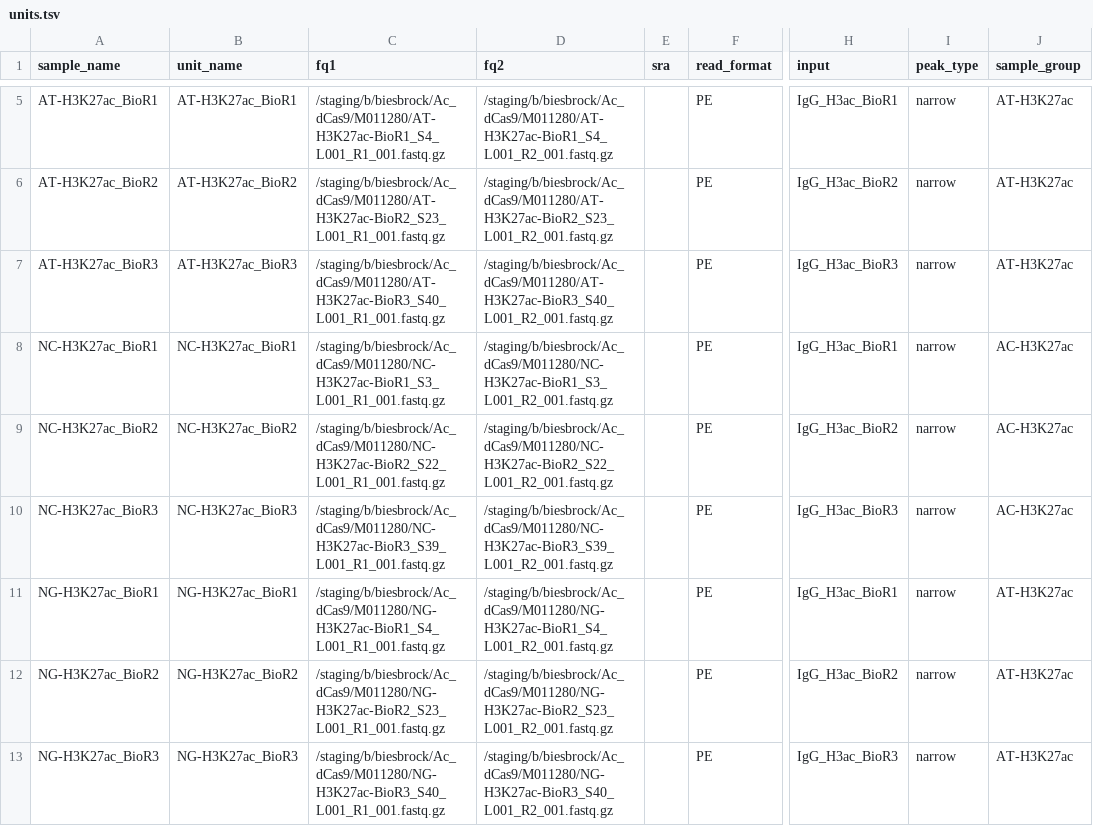
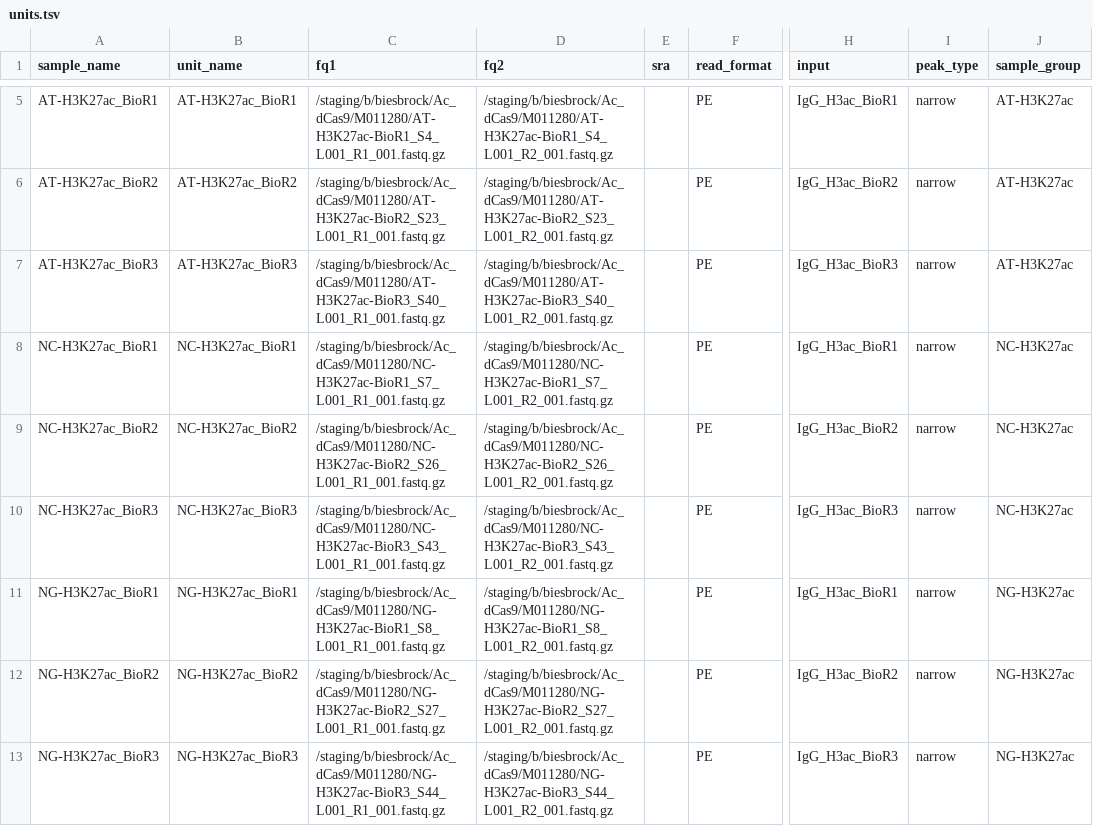
Before and after one commit to kvb002/NGS-workflow-CUTandRUN, a TSV file: config/units.tsv, drawn as a sheet; only a part is shown, gaps mark what is left out; the diff names each change by its address in the sheet, - before the commit and + after, or states it on an @@ line.

Commit message:
Modify sample paths in units.tsv
Updated file paths for NC and NG samples in units.tsv.

```diff
--- a/config/units.tsv
+++ b/config/units.tsv
-C8 (fq1): /staging/b/biesbrock/Ac_dCas9/M011280/NC-H3K27ac-BioR1_S3_L001_R1_001.fastq.gz
+C8 (fq1): /staging/b/biesbrock/Ac_dCas9/M011280/NC-H3K27ac-BioR1_S7_L001_R1_001.fastq.gz
-D8 (fq2): /staging/b/biesbrock/Ac_dCas9/M011280/NC-H3K27ac-BioR1_S3_L001_R2_001.fastq.gz
+D8 (fq2): /staging/b/biesbrock/Ac_dCas9/M011280/NC-H3K27ac-BioR1_S7_L001_R2_001.fastq.gz
-J8:J10 (sample_group): AC-H3K27ac
+J8:J10 (sample_group): NC-H3K27ac
-C9 (fq1): /staging/b/biesbrock/Ac_dCas9/M011280/NC-H3K27ac-BioR2_S22_L001_R1_001.fastq.gz
+C9 (fq1): /staging/b/biesbrock/Ac_dCas9/M011280/NC-H3K27ac-BioR2_S26_L001_R1_001.fastq.gz
-D9 (fq2): /staging/b/biesbrock/Ac_dCas9/M011280/NC-H3K27ac-BioR2_S22_L001_R2_001.fastq.gz
+D9 (fq2): /staging/b/biesbrock/Ac_dCas9/M011280/NC-H3K27ac-BioR2_S26_L001_R2_001.fastq.gz
-C10 (fq1): /staging/b/biesbrock/Ac_dCas9/M011280/NC-H3K27ac-BioR3_S39_L001_R1_001.fastq.gz
+C10 (fq1): /staging/b/biesbrock/Ac_dCas9/M011280/NC-H3K27ac-BioR3_S43_L001_R1_001.fastq.gz
-D10 (fq2): /staging/b/biesbrock/Ac_dCas9/M011280/NC-H3K27ac-BioR3_S39_L001_R2_001.fastq.gz
+D10 (fq2): /staging/b/biesbrock/Ac_dCas9/M011280/NC-H3K27ac-BioR3_S43_L001_R2_001.fastq.gz
-C11 (fq1): /staging/b/biesbrock/Ac_dCas9/M011280/NG-H3K27ac-BioR1_S4_L001_R1_001.fastq.gz
+C11 (fq1): /staging/b/biesbrock/Ac_dCas9/M011280/NG-H3K27ac-BioR1_S8_L001_R1_001.fastq.gz
-D11 (fq2): /staging/b/biesbrock/Ac_dCas9/M011280/NG-H3K27ac-BioR1_S4_L001_R2_001.fastq.gz
+D11 (fq2): /staging/b/biesbrock/Ac_dCas9/M011280/NG-H3K27ac-BioR1_S8_L001_R2_001.fastq.gz
-J11:J13 (sample_group): AT-H3K27ac
+J11:J13 (sample_group): NG-H3K27ac
-C12 (fq1): /staging/b/biesbrock/Ac_dCas9/M011280/NG-H3K27ac-BioR2_S23_L001_R1_001.fastq.gz
+C12 (fq1): /staging/b/biesbrock/Ac_dCas9/M011280/NG-H3K27ac-BioR2_S27_L001_R1_001.fastq.gz
-D12 (fq2): /staging/b/biesbrock/Ac_dCas9/M011280/NG-H3K27ac-BioR2_S23_L001_R2_001.fastq.gz
+D12 (fq2): /staging/b/biesbrock/Ac_dCas9/M011280/NG-H3K27ac-BioR2_S27_L001_R2_001.fastq.gz
-C13 (fq1): /staging/b/biesbrock/Ac_dCas9/M011280/NG-H3K27ac-BioR3_S40_L001_R1_001.fastq.gz
+C13 (fq1): /staging/b/biesbrock/Ac_dCas9/M011280/NG-H3K27ac-BioR3_S44_L001_R1_001.fastq.gz
-D13 (fq2): /staging/b/biesbrock/Ac_dCas9/M011280/NG-H3K27ac-BioR3_S40_L001_R2_001.fastq.gz
+D13 (fq2): /staging/b/biesbrock/Ac_dCas9/M011280/NG-H3K27ac-BioR3_S44_L001_R2_001.fastq.gz
```
